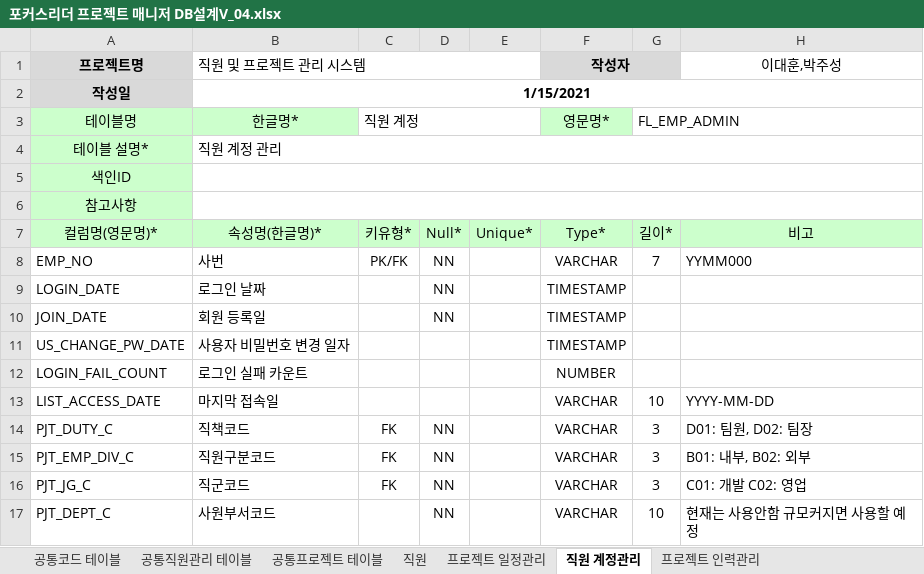
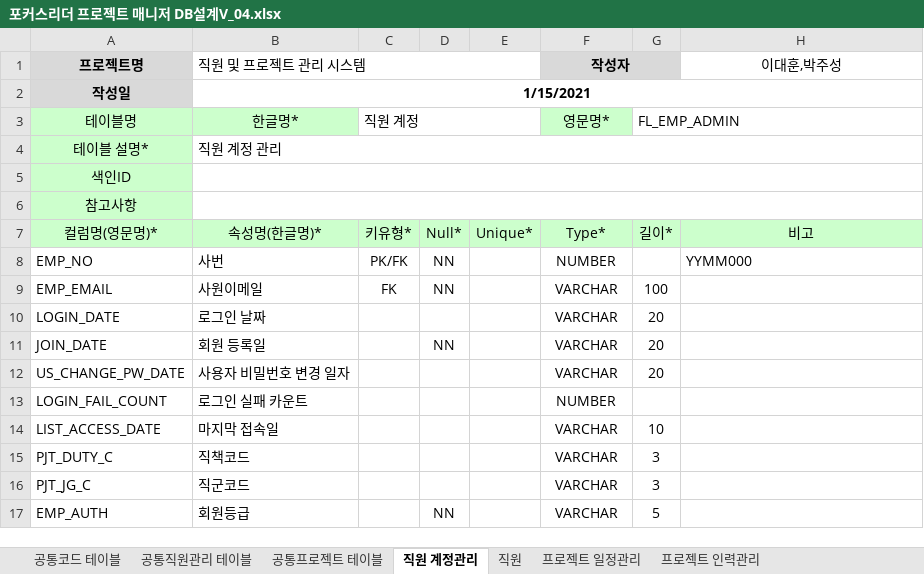
Before and after one commit to LeeDH-git/FLPJTMGR22, an Excel workbook: 설계/포커스리더 프로젝트 매니저 DB설계V_04.xlsx, sheet 직원 계정관리, drawn as a sheet; values as stored, in another font and other column widths than the file's, no borders; removed rows and columns are numbered as before the commit, all else as after; the diff names each change by its address in the sheet, - before the commit and + after, or states it on an @@ line.

```diff
--- a/설계/포커스리더 프로젝트 매니저 DB설계V_04.xlsx (sheet 직원 계정관리)
+++ b/설계/포커스리더 프로젝트 매니저 DB설계V_04.xlsx (sheet 직원 계정관리)
@@ sheet tab order changed: 공통코드 테이블 | 공통직원관리 테이블 | 공통프로젝트 테이블 | 직원 계정관리 | 직원 | 프로젝트 일정관리 | 프로젝트 인력관리 @@
-F8 (작성자): VARCHAR
+F8 (작성자): NUMBER
-G8: 7
+G8: (empty)
+row 9: EMP_EMAIL | 사원이메일 | FK | NN |  | VARCHAR | 100
-D10: NN
+D10: (empty)
-F10:F12 (작성자): TIMESTAMP
+F10:F12 (작성자): VARCHAR
-G10:G12: (empty)
+G10:G12: 20
-H14 (이대훈,박주성): YYYY-MM-DD
+H14 (이대훈,박주성): (empty)
-C15: FK
+C15: (empty)
-D15: NN
+D15: (empty)
-H15 (이대훈,박주성): D01: 팀원, D02: 팀장
+H15 (이대훈,박주성): (empty)
-row 15: PJT_EMP_DIV_C | 직원구분코드 | FK | NN |  | VARCHAR | 3 | B01: 내부, B02: 외부
-C16: FK
+C16: (empty)
-D16: NN
+D16: (empty)
-H16 (이대훈,박주성): C01: 개발 C02: 영업
+H16 (이대훈,박주성): (empty)
-row 17: PJT_DEPT_C | 사원부서코드 |  | NN |  | VARCHAR | 10 | 현재는 사용안함 규모커지면 사용할 예정
+row 17: EMP_AUTH | 회원등급 |  | NN |  | VARCHAR | 5
```
Also changed, not shown: sheet 프로젝트 일정관리, sheet 프로젝트 인력관리, sheet 공통직원관리 테이블, sheet 직원, sheet 공통프로젝트 테이블.
